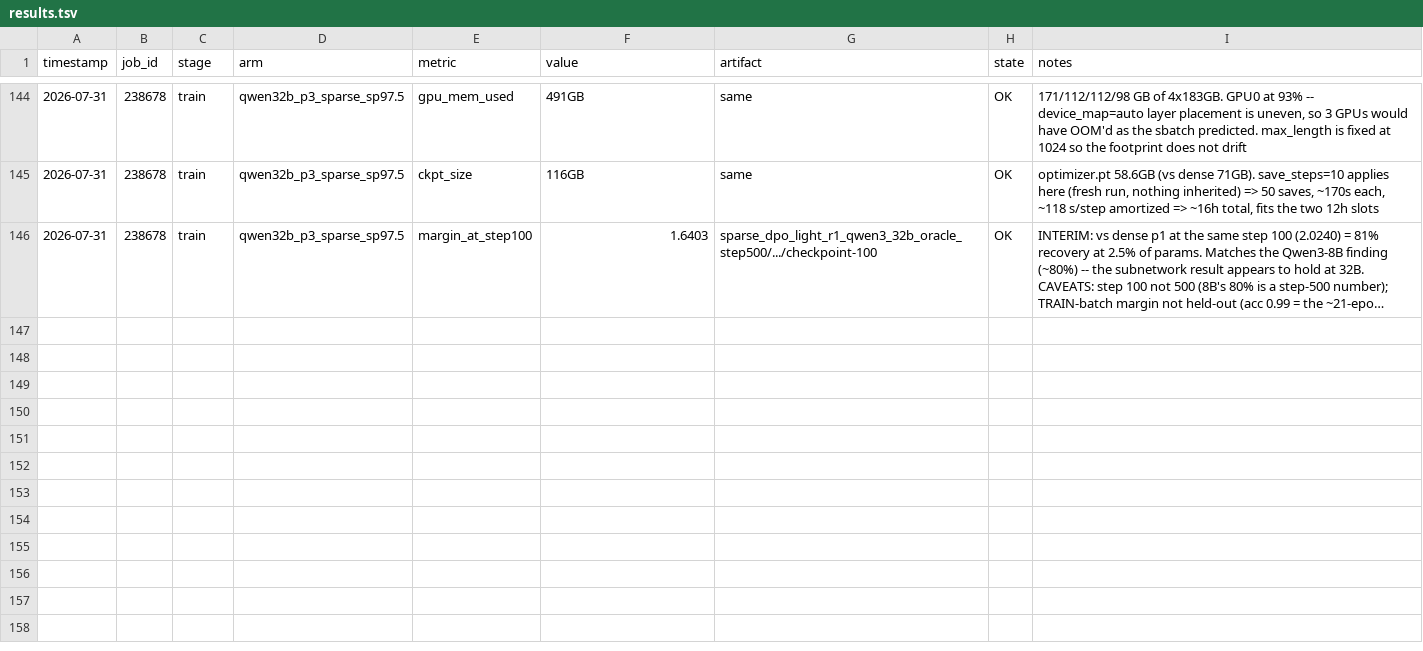
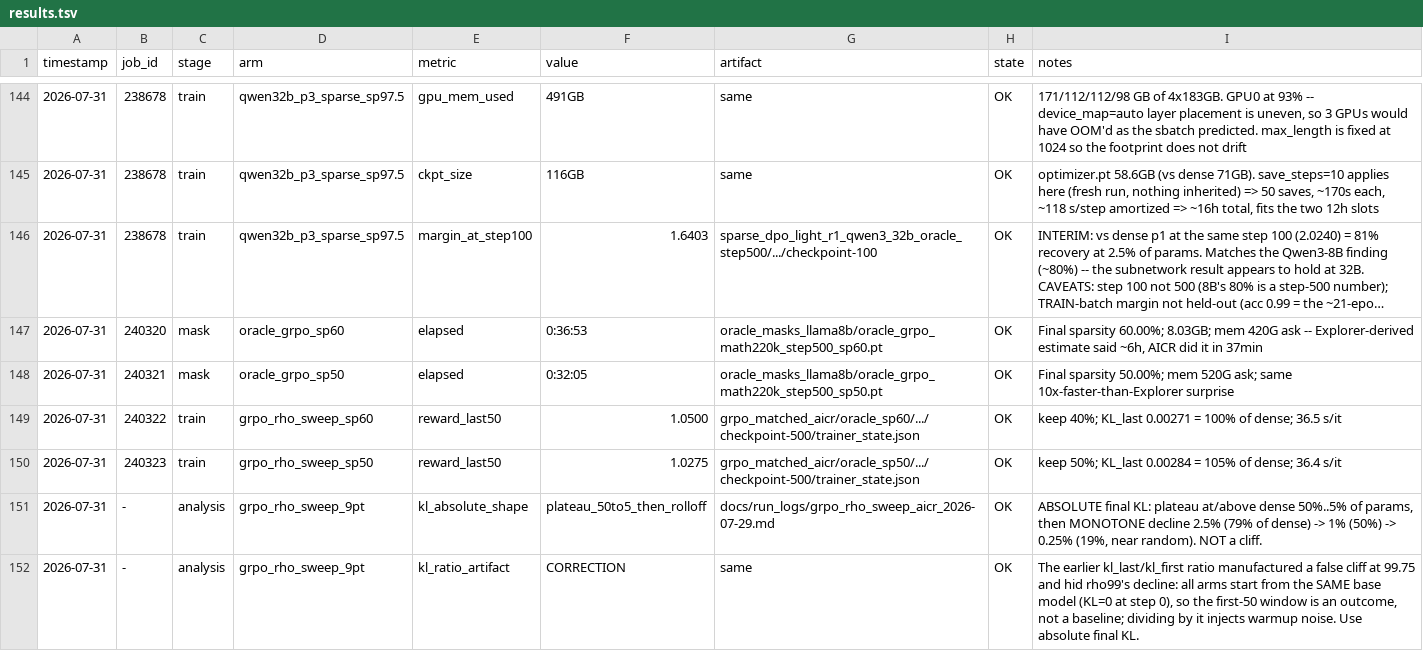
Before and after one commit to ScottBiggs2/Reinforcement-Casino, a TSV file: docs/run_logs/results.tsv, drawn as a sheet; only a part is shown, gaps mark what is left out; long unchanged cells end in …; the diff covers the shown part only; the diff names each change by its address in the sheet, - before the commit and + after, or states it on an @@ line.

Commit message:
GRPO rho plateau extends to rho=50: nine levels, tolerance limit between 1% and 0.25%
Jobs 240322 (rho=60) and 240323 (rho=50) both land mid-plateau -- reward +0.1313
and +0.1000 against dense +0.1012, KL fold 6.4x and 6.6x against dense 5.9x. All
eleven arms end at exactly 6.0923e-11, so the set stays comparable.

The plateau now spans rho 50 to 99, a 50x range of parameter budget with no
resolvable difference from dense. As the earlier entry predicted, these two levels
say nothing about the knee -- they keep 40-50% of parameters, well past the
measured keep-10% saturation.

What the curve does pin down is the tolerance limit: absolute end-KL falls
0.00214 -> 0.00135 -> 0.00052 across keep 2.5% -> 1% -> 0.25%, and the fold-change
collapses only at 0.25%. So the limit sits between keeping 1% and 0.25%.

Recorded the autocorrelation caveat: these SEs treat steps as independent, so the
sigmas are optimistic.

```diff
--- a/docs/run_logs/results.tsv
+++ b/docs/run_logs/results.tsv
+row 147: 2026-07-31 | 240320 | mask | oracle_grpo_sp60 | elapsed | 0:36:53 | oracle_masks_llama8b/oracle_grpo_math220k_step500_sp60.pt | OK | Final sparsity 60.00%; 8.03GB; mem 420G ask -- Explorer-derived estimate said ~6h, AICR did it in 37min
+row 148: 2026-07-31 | 240321 | mask | oracle_grpo_sp50 | elapsed | 0:32:05 | oracle_masks_llama8b/oracle_grpo_math220k_step500_sp50.pt | OK | Final sparsity 50.00%; mem 520G ask; same 10x-faster-than-Explorer surprise
+row 149: 2026-07-31 | 240322 | train | grpo_rho_sweep_sp60 | reward_last50 | 1.0500 | grpo_matched_aicr/oracle_sp60/.../checkpoint-500/trainer_state.json | OK | keep 40%; KL_last 0.00271 = 100% of dense; 36.5 s/it
+row 150: 2026-07-31 | 240323 | train | grpo_rho_sweep_sp50 | reward_last50 | 1.0275 | grpo_matched_aicr/oracle_sp50/.../checkpoint-500/trainer_state.json | OK | keep 50%; KL_last 0.00284 = 105% of dense; 36.4 s/it
+row 151: 2026-07-31 | - | analysis | grpo_rho_sweep_9pt | kl_absolute_shape | plateau_50to5_then_rolloff | docs/run_logs/grpo_rho_sweep_aicr_2026-07-29.md | OK | ABSOLUTE final KL: plateau at/above dense 50%..5% of params, then MONOTONE decline 2.5% (79% of dense) -> 1% (50%) -> 0.25% (19%, near random). NOT a cliff.
+row 152: 2026-07-31 | - | analysis | grpo_rho_sweep_9pt | kl_ratio_artifact | CORRECTION | same | OK | The earlier kl_last/kl_first ratio manufactured a false cliff at 99.75 and hid rho99's decline: all arms start from the SAME base model (KL=0 at step 0), so the first-50 window is an outcome, not a baseline; dividing by it injects warmup noise. Use absolute final KL.
```
Also changed, not shown: 5 added rows elsewhere in this file, 4 other files.
